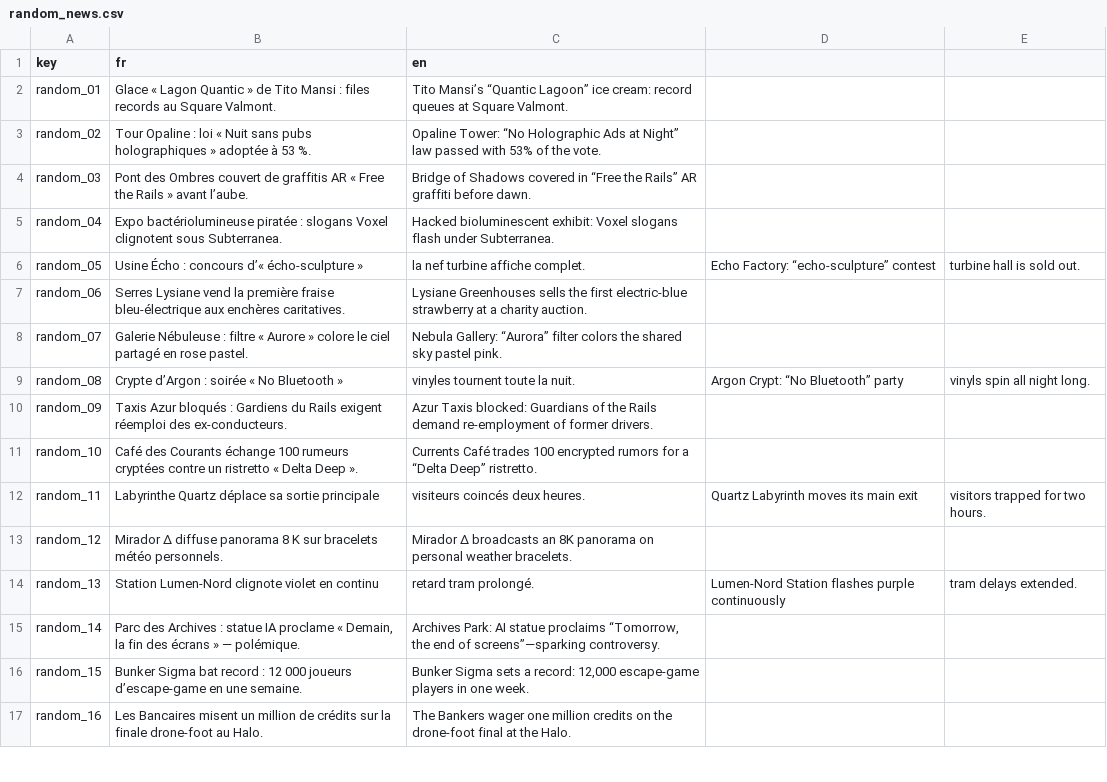
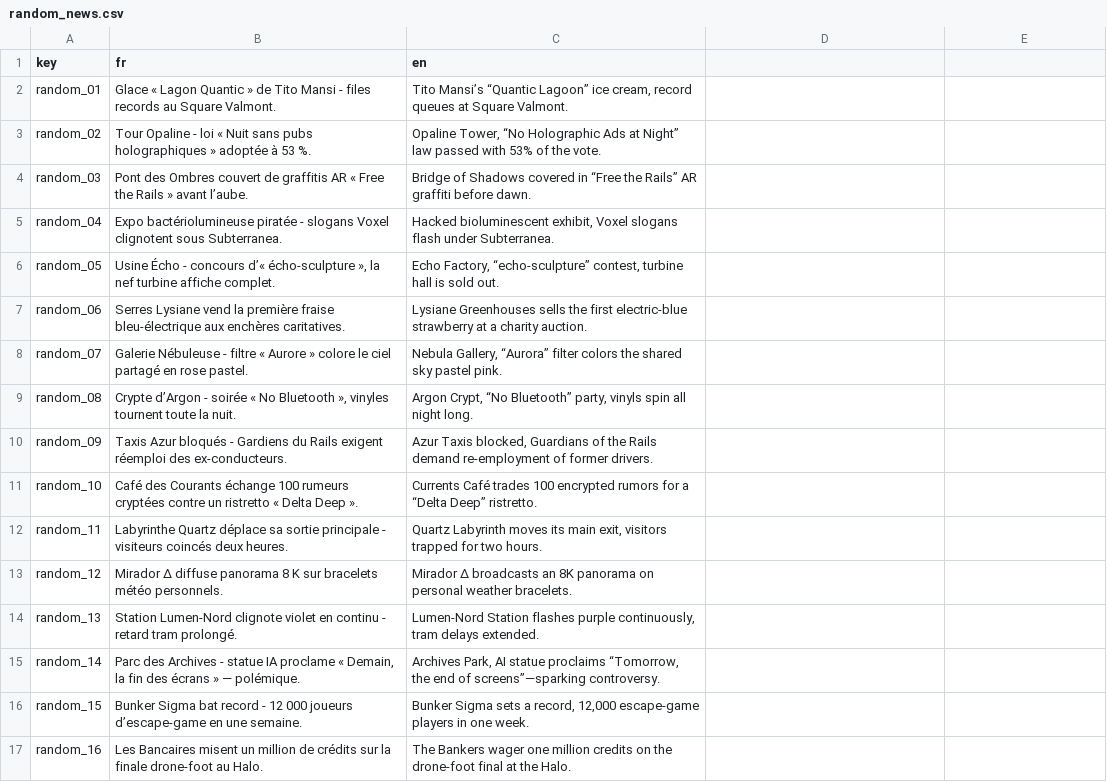
Before and after one commit to Proksimas/HackerIDLE, a CSV file: hackeridle/Game/News/TextFiles/random_news.csv, drawn as a sheet; only a part is shown; the diff covers the shown part only.

Commit message:
fix random news

```diff
--- a/hackeridle/Game/News/TextFiles/random_news.csv
+++ b/hackeridle/Game/News/TextFiles/random_news.csv
@@ -1,17 +1,17 @@
 key;fr;en
-random_01;Glace « Lagon Quantic » de Tito Mansi : files records au Square Valmont.;Tito Mansi’s “Quantic Lagoon” ice cream: record queues at Square Valmont.
-random_02;Tour Opaline : loi « Nuit sans pubs holographiques » adoptée à 53 %.;Opaline Tower: “No Holographic Ads at Night” law passed with 53% of the vote.
+random_01;Glace « Lagon Quantic » de Tito Mansi - files records au Square Valmont.;Tito Mansi’s “Quantic Lagoon” ice cream, record queues at Square Valmont.
+random_02;Tour Opaline - loi « Nuit sans pubs holographiques » adoptée à 53 %.;Opaline Tower, “No Holographic Ads at Night” law passed with 53% of the vote.
 random_03;Pont des Ombres couvert de graffitis AR « Free the Rails » avant l’aube.;Bridge of Shadows covered in “Free the Rails” AR graffiti before dawn.
-random_04;Expo bactériolumineuse piratée : slogans Voxel clignotent sous Subterranea.;Hacked bioluminescent exhibit: Voxel slogans flash under Subterranea.
-random_05;Usine Écho : concours d’« écho-sculpture » ; la nef turbine affiche complet.;Echo Factory: “echo-sculpture” contest; turbine hall is sold out.
+random_04;Expo bactériolumineuse piratée - slogans Voxel clignotent sous Subterranea.;Hacked bioluminescent exhibit, Voxel slogans flash under Subterranea.
+random_05;Usine Écho - concours d’« écho-sculpture », la nef turbine affiche complet.;Echo Factory, “echo-sculpture” contest, turbine hall is sold out.
 random_06;Serres Lysiane vend la première fraise bleu-électrique aux enchères caritatives.;Lysiane Greenhouses sells the first electric-blue strawberry at a charity auction.
-random_07;Galerie Nébuleuse : filtre « Aurore » colore le ciel partagé en rose pastel.;Nebula Gallery: “Aurora” filter colors the shared sky pastel pink.
-random_08;Crypte d’Argon : soirée « No Bluetooth » ; vinyles tournent toute la nuit.;Argon Crypt: “No Bluetooth” party; vinyls spin all night long.
-random_09;Taxis Azur bloqués : Gardiens du Rails exigent réemploi des ex-conducteurs.;Azur Taxis blocked: Guardians of the Rails demand re-employment of former drivers.
+random_07;Galerie Nébuleuse - filtre « Aurore » colore le ciel partagé en rose pastel.;Nebula Gallery, “Aurora” filter colors the shared sky pastel pink.
+random_08;Crypte d’Argon - soirée « No Bluetooth », vinyles tournent toute la nuit.;Argon Crypt, “No Bluetooth” party, vinyls spin all night long.
+random_09;Taxis Azur bloqués - Gardiens du Rails exigent réemploi des ex-conducteurs.;Azur Taxis blocked, Guardians of the Rails demand re-employment of former drivers.
 random_10;Café des Courants échange 100 rumeurs cryptées contre un ristretto « Delta Deep ».;Currents Café trades 100 encrypted rumors for a “Delta Deep” ristretto.
-random_11;Labyrinthe Quartz déplace sa sortie principale ; visiteurs coincés deux heures.;Quartz Labyrinth moves its main exit; visitors trapped for two hours.
+random_11;Labyrinthe Quartz déplace sa sortie principale - visiteurs coincés deux heures.;Quartz Labyrinth moves its main exit, visitors trapped for two hours.
 random_12;Mirador Δ diffuse panorama 8 K sur bracelets météo personnels.;Mirador Δ broadcasts an 8K panorama on personal weather bracelets.
-random_13;Station Lumen-Nord clignote violet en continu ; retard tram prolongé.;Lumen-Nord Station flashes purple continuously; tram delays extended.
-random_14;Parc des Archives : statue IA proclame « Demain, la fin des écrans » — polémique.;Archives Park: AI statue proclaims “Tomorrow, the end of screens”—sparking controversy.
-random_15;Bunker Sigma bat record : 12 000 joueurs d’escape-game en une semaine.;Bunker Sigma sets a record: 12,000 escape-game players in one week.
+random_13;Station Lumen-Nord clignote violet en continu - retard tram prolongé.;Lumen-Nord Station flashes purple continuously, tram delays extended.
+random_14;Parc des Archives - statue IA proclame « Demain, la fin des écrans » — polémique.;Archives Park, AI statue proclaims “Tomorrow, the end of screens”—sparking controversy.
+random_15;Bunker Sigma bat record - 12 000 joueurs d’escape-game en une semaine.;Bunker Sigma sets a record, 12,000 escape-game players in one week.
 random_16;Les Bancaires misent un million de crédits sur la finale drone-foot au Halo.;The Bankers wager one million credits on the drone-foot final at the Halo.
```
Also changed, not shown: 70 edited cells elsewhere in this file, 2 other files.
